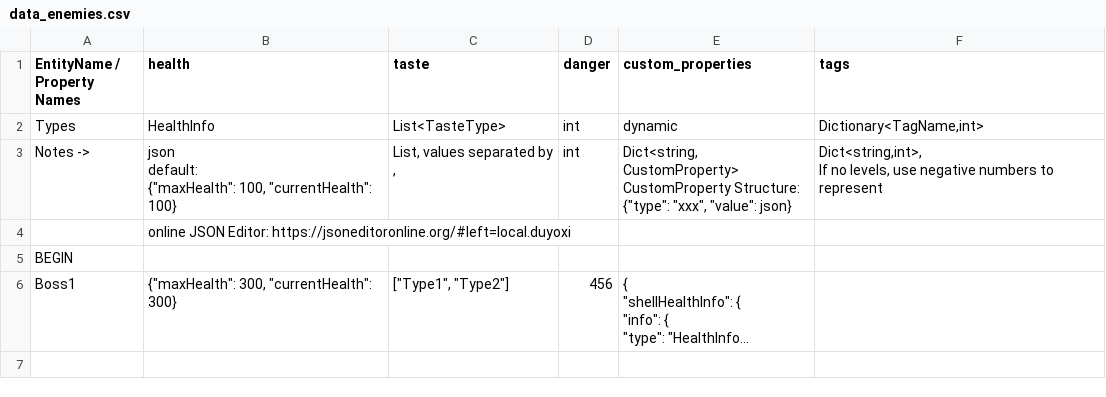
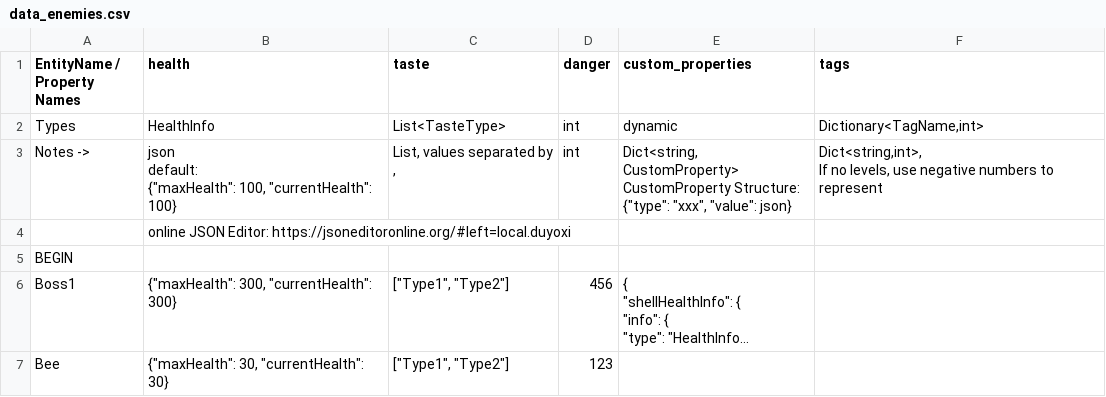
Before and after one commit to cty288/Capstone, a CSV file: Assets/Resources/data_enemies.csv, drawn as a sheet; long unchanged cells end in …; the diff names each change by its address in the sheet, - before the commit and + after, or states it on an @@ line.

```diff
--- a/Assets/Resources/data_enemies.csv
+++ b/Assets/Resources/data_enemies.csv
+row 7: Bee | {"maxHealth": 30, "currentHealth": 30} | ["Type1", "Type2"] | 123
```
Also changed, not shown: Assets/Resources/data_raw_material.csv, 17 other files.
